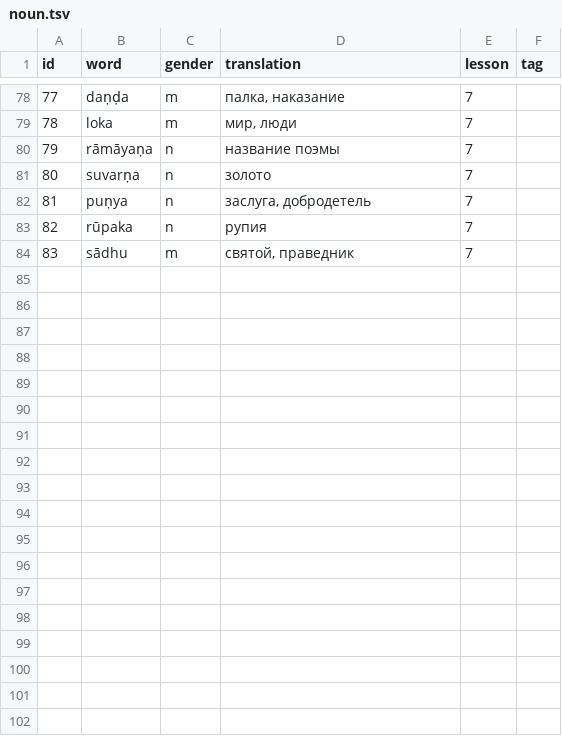
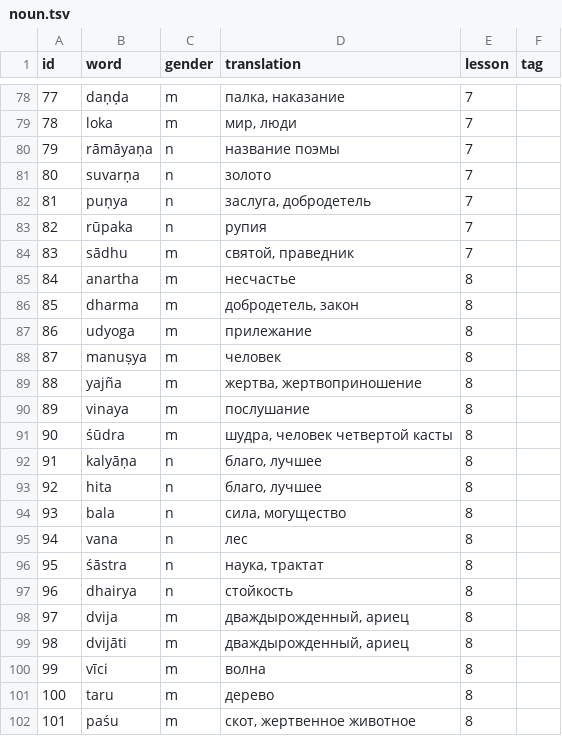
Before and after one commit to alexander-myltsev/buhler-sanskrit-book, a TSV file: src/dictionary/noun.tsv, drawn as a sheet; only a part is shown, gaps mark what is left out.

```diff
--- a/src/dictionary/noun.tsv
+++ b/src/dictionary/noun.tsv
@@ -84 +84,19 @@ id	word	gender	translation	lesson	tag
 83	sādhu	m	святой, праведник	7
+84	anartha	m	несчастье	8
+85	dharma	m	добродетель, закон	8
+86	udyoga	m	прилежание	8
+87	manuṣya	m	человек	8
+88	yajña	m	жертва, жертвоприношение	8
+89	vinaya	m	послушание	8
+90	śūdra	m	шудра, человек четвертой касты	8
+91	kalyāṇa	n	благо, лучшее	8
+92	hita	n	благо, лучшее	8
+93	bala	n	сила, могущество	8
+94	vana	n	лес	8
+95	śāstra	n	наука, трактат	8
+96	dhairya	n	стойкость	8
+97	dvija	m	дваждырожденный, ариец	8
+98	dvijāti	m	дваждырожденный, ариец	8
+99	vīci	m	волна	8
+100	taru	m	дерево	8
+101	paśu	m	скот, жертвенное животное	8
```
Also changed, not shown: src/dictionary/other.tsv, src/dictionary/verb.tsv, 1 other file.
